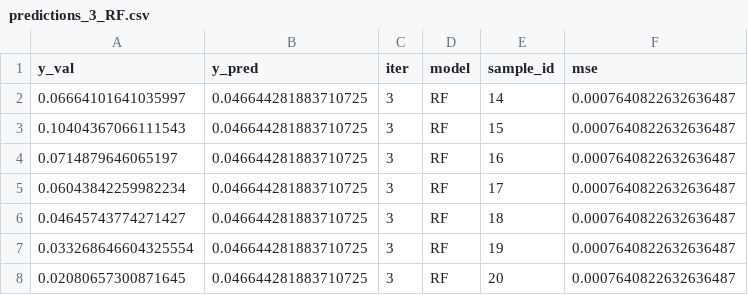
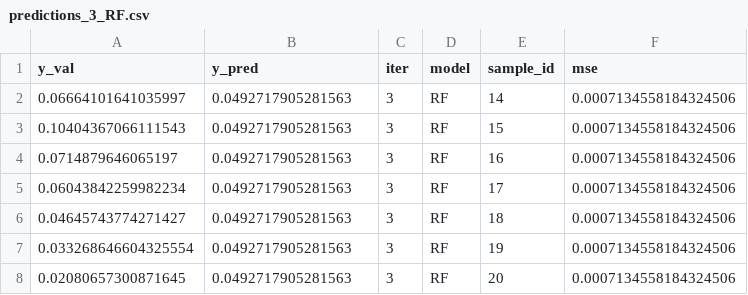
Before and after one commit to costasmexis/bioindustry, a CSV file: results/predictions_3_RF.csv, drawn as a sheet.

```diff
--- a/results/predictions_3_RF.csv
+++ b/results/predictions_3_RF.csv
@@ -1,8 +1,8 @@
 y_val,y_pred,iter,model,sample_id,mse
-0.06664101641035997,0.046644281883710725,3,RF,14,0.0007640822632636487
-0.10404367066111543,0.046644281883710725,3,RF,15,0.0007640822632636487
-0.0714879646065197,0.046644281883710725,3,RF,16,0.0007640822632636487
-0.06043842259982234,0.046644281883710725,3,RF,17,0.0007640822632636487
-0.04645743774271427,0.046644281883710725,3,RF,18,0.0007640822632636487
-0.033268646604325554,0.046644281883710725,3,RF,19,0.0007640822632636487
-0.02080657300871645,0.046644281883710725,3,RF,20,0.0007640822632636487
+0.06664101641035997,0.0492717905281563,3,RF,14,0.0007134558184324506
+0.10404367066111543,0.0492717905281563,3,RF,15,0.0007134558184324506
+0.0714879646065197,0.0492717905281563,3,RF,16,0.0007134558184324506
+0.06043842259982234,0.0492717905281563,3,RF,17,0.0007134558184324506
+0.04645743774271427,0.0492717905281563,3,RF,18,0.0007134558184324506
+0.033268646604325554,0.0492717905281563,3,RF,19,0.0007134558184324506
+0.02080657300871645,0.0492717905281563,3,RF,20,0.0007134558184324506
```
Also changed, not shown: results/predictions_10_RF.csv, results/predictions_1_RF.csv, 11 other files.
